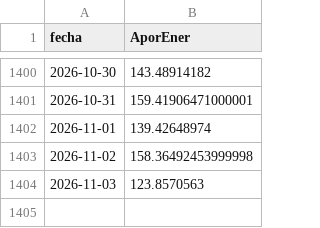
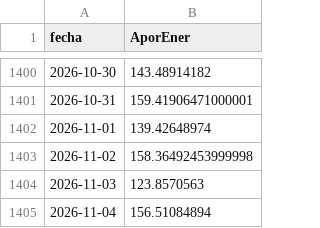
Before and after one commit to julianordonez2005/VatioPlan, a CSV file: data/AporEner.csv, drawn as a sheet; only a part is shown, gaps mark what is left out.

```diff
--- a/data/AporEner.csv
+++ b/data/AporEner.csv
@@ -1404 +1404,2 @@ fecha,AporEner
 2026-11-03,123.8570563
+2026-11-04,156.51084894
```
Also changed, not shown: data/PorcVoluUtilDiar.csv, data/precio_bolsa.csv, 12 other files.
